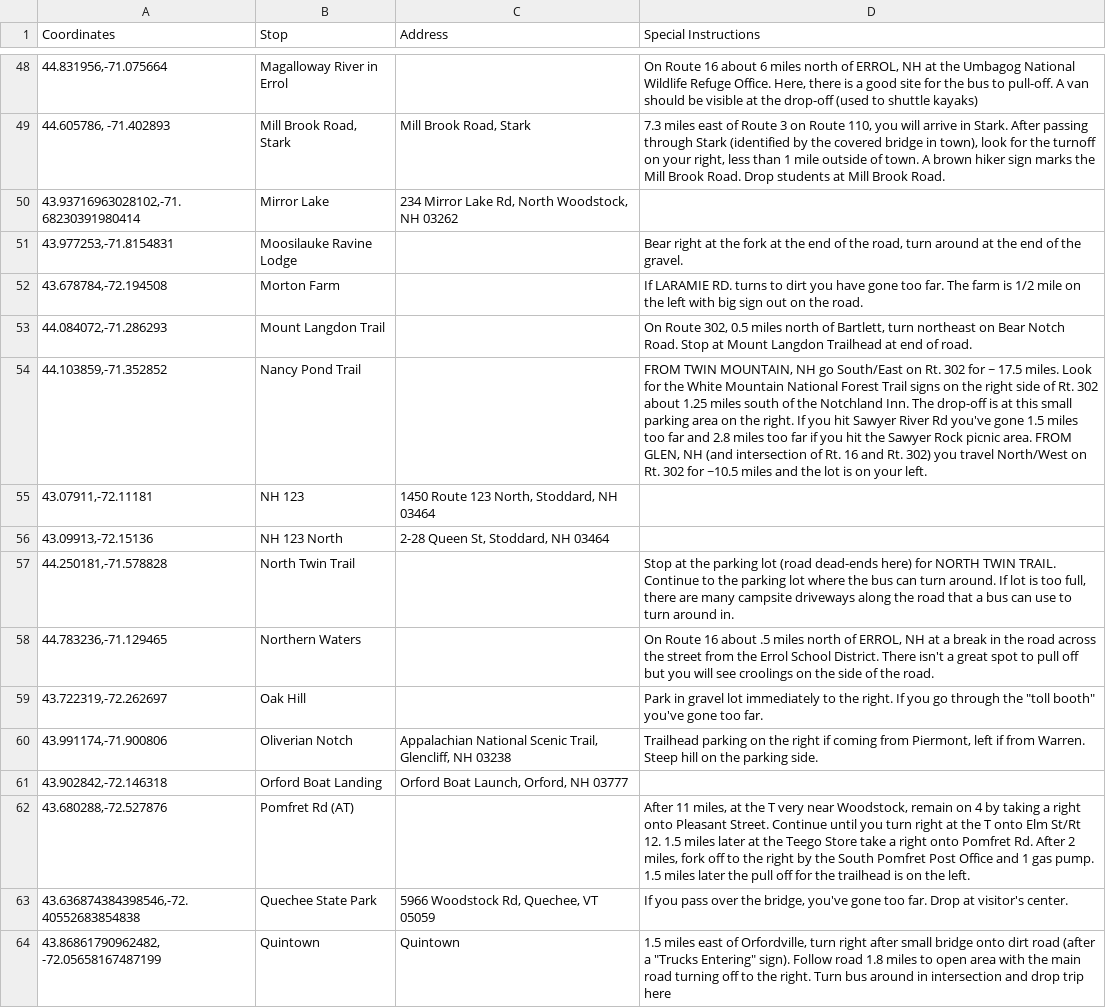
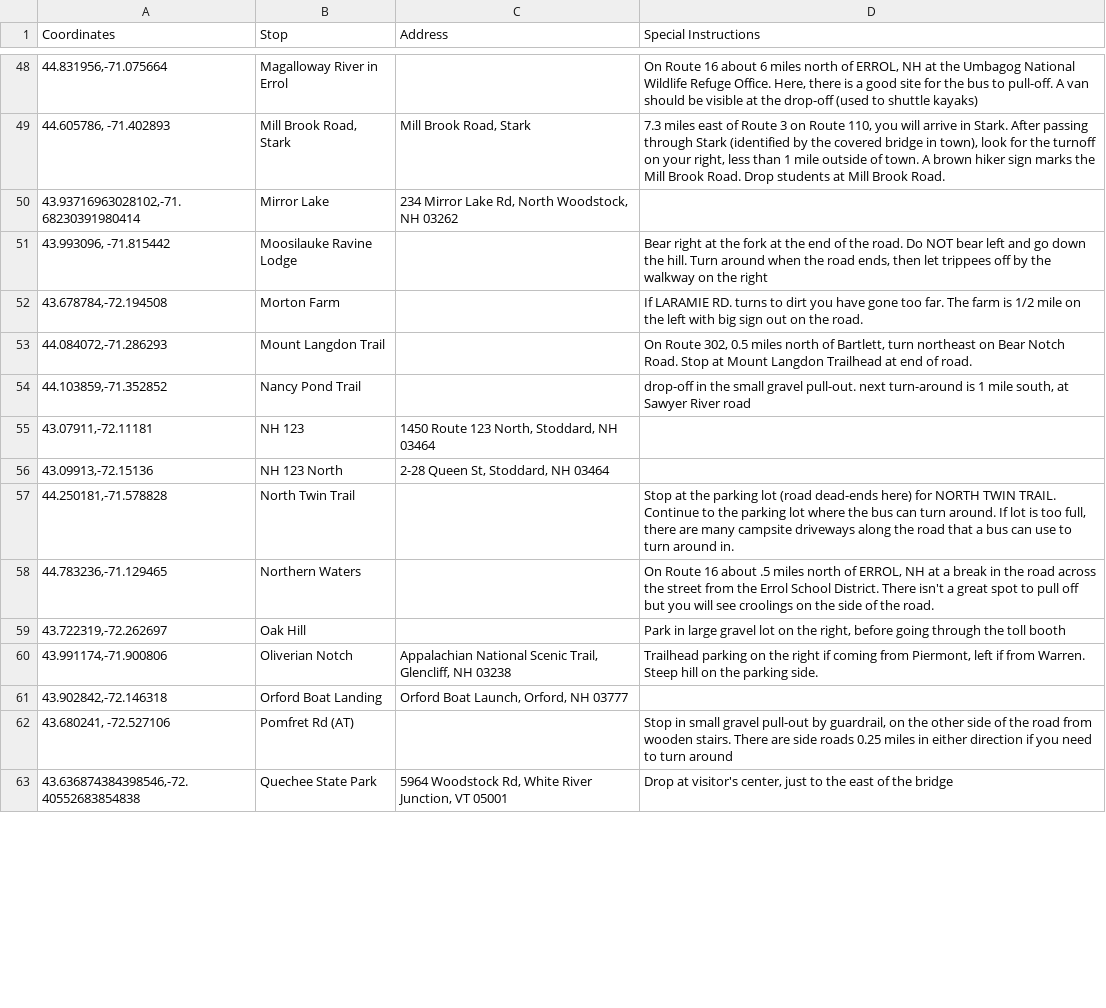
Before and after one commit to dartmouth-outing-club/fyt-bus-packet-generator, a CSV file: db/stops.csv, drawn as a sheet; only a part is shown, gaps mark what is left out; the diff covers the shown part only.

```diff
--- a/db/stops.csv
+++ b/db/stops.csv
@@ -50,6 +50,6 @@ Coordinates,Stop,Address,Special Instructions
 "43.93716963028102,-71.68230391980414",Mirror Lake,"234 Mirror Lake Rd, North Woodstock, NH 03262",
-"43.977253,-71.8154831",Moosilauke Ravine Lodge,,"Bear right at the fork at the end of the road, turn around at the end of the gravel."
+"43.993096, -71.815442",Moosilauke Ravine Lodge,,"Bear right at the fork at the end of the road. Do NOT bear left and go down the hill. Turn around when the road ends, then let trippees off by the walkway on the right"
 "43.678784,-72.194508",Morton Farm,,If LARAMIE RD. turns to dirt you have gone too far. The farm is 1/2 mile on the left with big sign out on the road.
 "44.084072,-71.286293",Mount Langdon Trail,,"On Route 302, 0.5 miles north of Bartlett, turn northeast on Bear Notch Road. Stop at Mount Langdon Trailhead at end of road."
-"44.103859,-71.352852",Nancy Pond Trail,,"FROM TWIN MOUNTAIN, NH go South/East on Rt. 302 for ~ 17.5 miles. Look for the White Mountain National Forest Trail signs on the right side of Rt. 302 about 1.25 miles south of the Notchland Inn. The drop-off is at this small parking area on the right. If you hit Sawyer River Rd you've gone 1.5 miles too far and 2.8 miles too far if you hit the Sawyer Rock picnic area. FROM GLEN, NH (and intersection of Rt. 16 and Rt. 302) you travel North/West on Rt. 302 for ~10.5 miles and the lot is on your left."
+"44.103859,-71.352852",Nancy Pond Trail,,"drop-off in the small gravel pull-out. next turn-around is 1 mile south, at Sawyer River road"
 "43.07911,-72.11181",NH 123,"1450 Route 123 North, Stoddard, NH 03464",
@@ -58,7 +58,6 @@ Coordinates,Stop,Address,Special Instructions
 "44.783236,-71.129465",Northern Waters,,"On Route 16 about .5 miles north of ERROL, NH at a break in the road across the street from the Errol School District. There isn't a great spot to pull off but you will see croolings on the side of the road."
-"43.722319,-72.262697",Oak Hill,,"Park in gravel lot immediately to the right. If you go through the ""toll booth"" you've gone too far."
+"43.722319,-72.262697",Oak Hill,,"Park in large gravel lot on the right, before going through the toll booth"
 "43.991174,-71.900806",Oliverian Notch,"Appalachian National Scenic Trail, Glencliff, NH 03238","Trailhead parking on the right if coming from Piermont, left if from Warren. Steep hill on the parking side."
 "43.902842,-72.146318",Orford Boat Landing,"Orford Boat Launch, Orford, NH 03777",
-"43.680288,-72.527876",Pomfret Rd (AT),,"After 11 miles, at the T very near Woodstock, remain on 4 by taking a right onto Pleasant Street. Continue until you turn right at the T onto Elm St/Rt 12. 1.5 miles later at the Teego Store take a right onto Pomfret Rd. After 2 miles, fork off to the right by the South Pomfret Post Office and 1 gas pump. 1.5 miles later the pull off for the trailhead is on the left."
-"43.636874384398546,-72.40552683854838",Quechee State Park,"5966 Woodstock Rd, Quechee, VT 05059","If you pass over the bridge, you've gone too far. Drop at visitor's center."
-"43.86861790962482, -72.05658167487199",Quintown,Quintown,"1.5 miles east of Orfordville, turn right after small bridge onto dirt road (after a ""Trucks Entering"" sign). Follow road 1.8 miles to open area with the main road turning off to the right. Turn bus around in intersection and drop trip here"
+"43.680241, -72.527106",Pomfret Rd (AT),,"Stop in small gravel pull-out by guardrail, on the other side of the road from wooden stairs. There are side roads 0.25 miles in either direction if you need to turn around"
+"43.636874384398546,-72.40552683854838",Quechee State Park,"5964 Woodstock Rd, White River Junction, VT 05001","Drop at visitor's center, just to the east of the bridge"
```
Also changed, not shown: 5 added rows, 3 removed rows and 26 edited cells elsewhere in this file, 2 other files.
